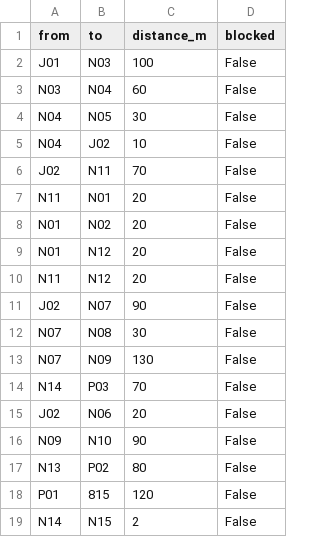
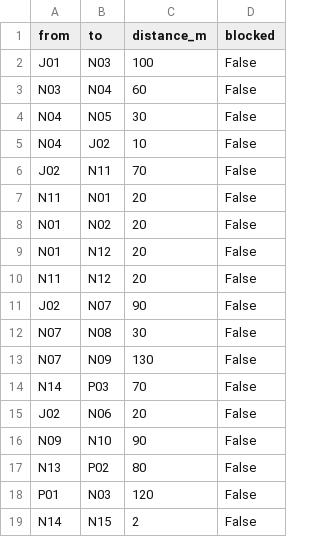
Before and after one commit to blendafazliji/seeu-campus-route-finder, a CSV file: edges.csv, drawn as a sheet.

Commit message:
Fix formatting and update edge P01 connection

```diff
--- a/edges.csv
+++ b/edges.csv
@@ -17,3 +17,3 @@ N09,N10,90,False
 N13,P02,80,False
-P01,815,120,False
+P01,N03,120,False
 N14,N15,2,False
```
